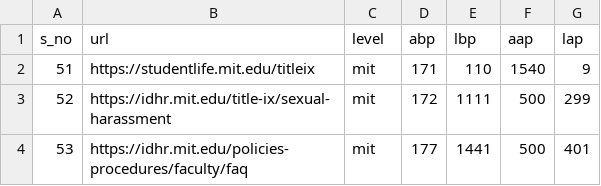
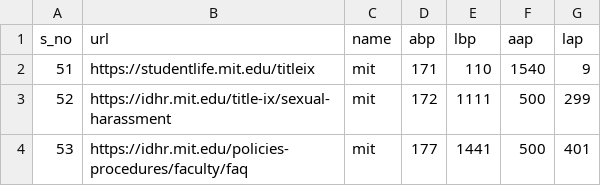
Before and after one commit to priyanshu-sharma/llm_bias, a CSV file: new_data.csv, drawn as a sheet; only a part is shown.

```diff
--- a/new_data.csv
+++ b/new_data.csv
@@ -1,2 +1,2 @@
-s_no,url,level,abp,lbp,aap,lap
+s_no,url,name,abp,lbp,aap,lap
 51,https://studentlife.mit.edu/titleix,mit,171,110,1540,9
```
Also changed, not shown: data.csv, 6 other files.
